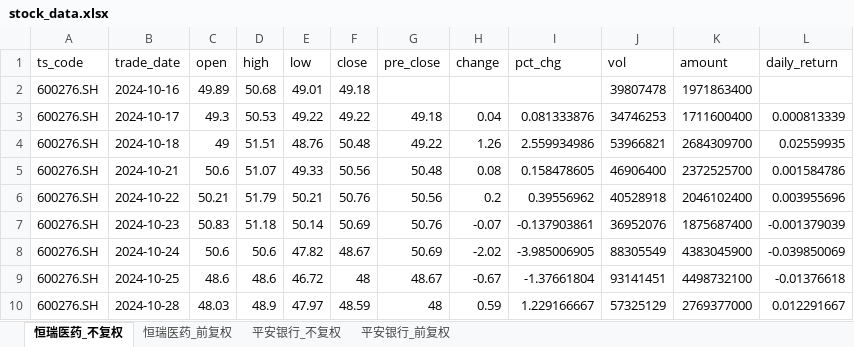
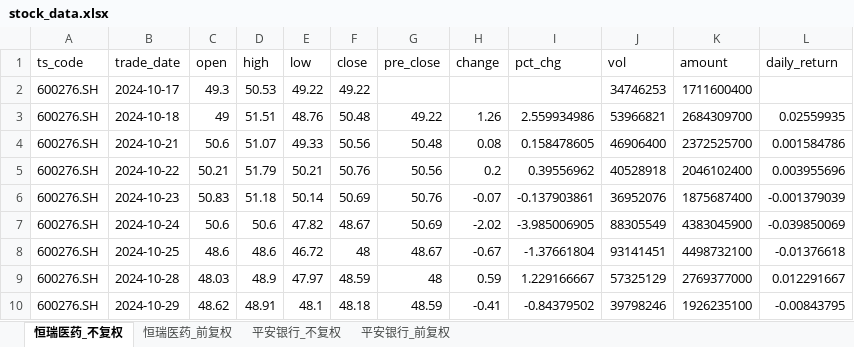
Before and after one commit to Nine1ukiyowayume/ba_agent, an Excel workbook: stock_data.xlsx, sheet 恒瑞医药_不复权, drawn as a sheet; only a part is shown; the shorter side is filled out with more unchanged rows; values as stored, in another font and other column widths than the file's, no borders; removed rows and columns are numbered as before the commit, all else as after; the diff names each change by its address in the sheet, - before the commit and + after, or states it on an @@ line.

```diff
--- a/stock_data.xlsx (sheet 恒瑞医药_不复权)
+++ b/stock_data.xlsx (sheet 恒瑞医药_不复权)
-row 2: 600276.SH | 2024-10-16 | 49.89 | 50.68 | 49.01 | 49.18 |  |  |  | 39807478 | 1971863400
-G2 (pre_close): 49.18
+G2 (pre_close): (empty)
-H2 (change): 0.04
+H2 (change): (empty)
-I2 (pct_chg): 0.081333876
+I2 (pct_chg): (empty)
-L2 (daily_return): 0.000813339
+L2 (daily_return): (empty)
```
Also changed, not shown: sheet 恒瑞医药_前复权, sheet 平安银行_前复权, sheet 平安银行_不复权, 1 other file.
